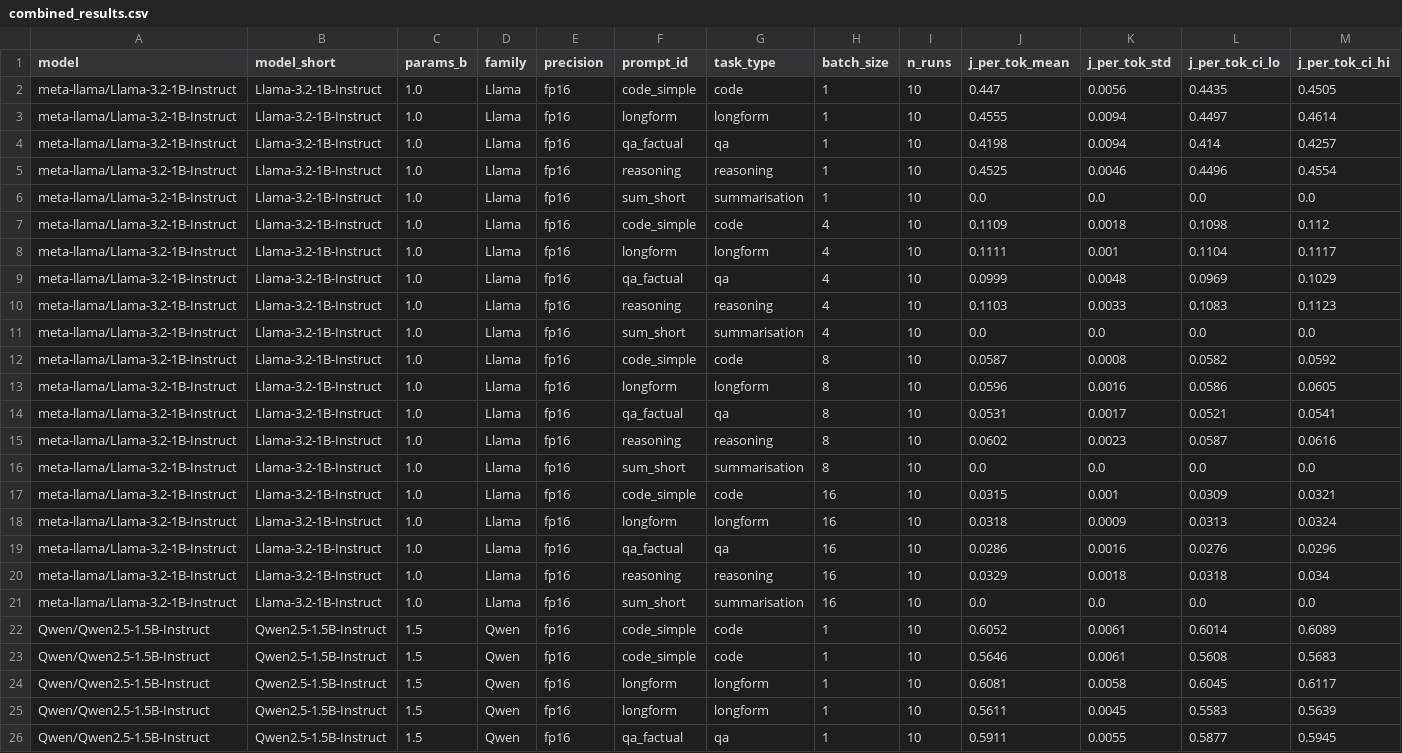
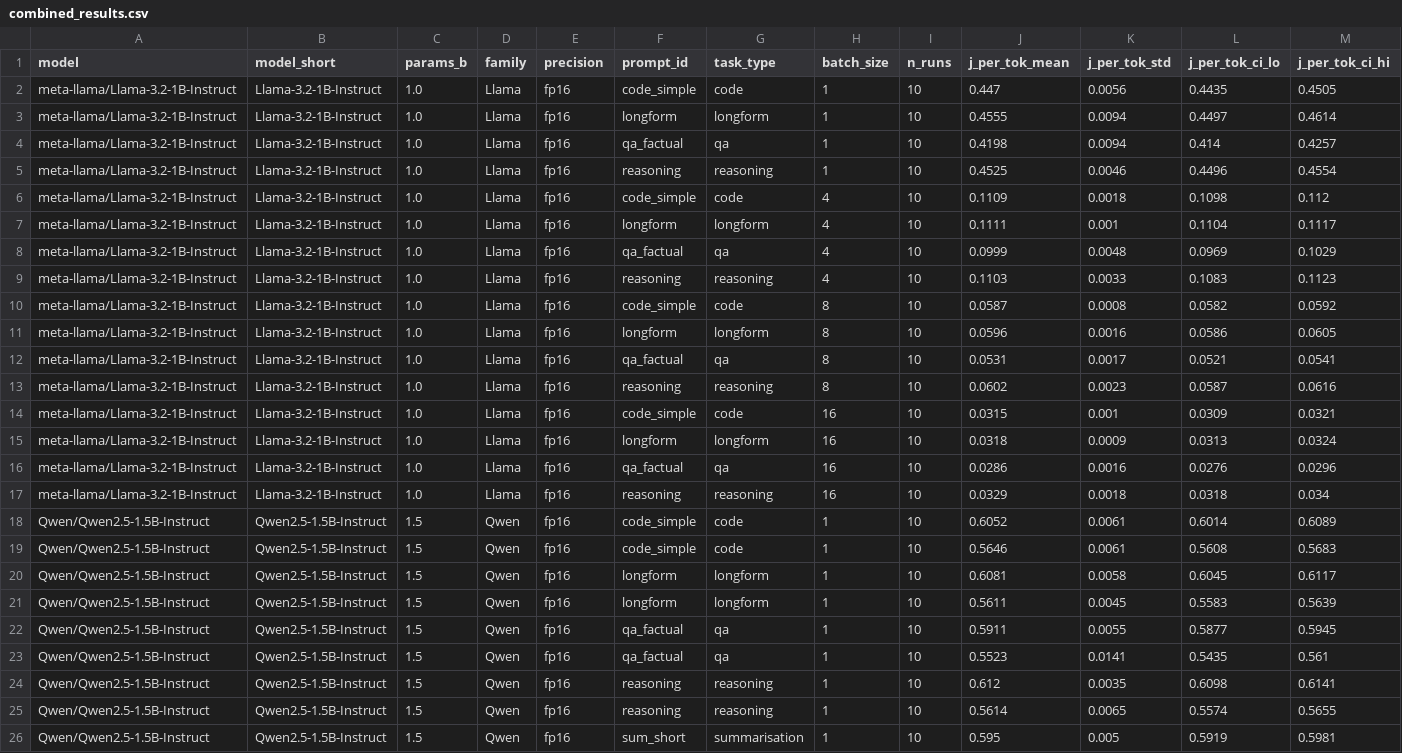
Before and after one commit to danielcregg/llm-energy-framework, a CSV file: results/combined_results.csv, drawn as a sheet; only a part is shown; the shorter side is filled out with more unchanged rows; rows hold the shown columns only; the diff names each change by its address in the sheet, - before the commit and + after, or states it on an @@ line.

```diff
--- a/results/combined_results.csv
+++ b/results/combined_results.csv
-row 6: meta-llama/Llama-3.2-1B-Instruct | Llama-3.2-1B-Instruct | 1.0 | Llama | fp16 | sum_short | summarisation | 1 | 10 | 0.0 | 0.0 | 0.0 | 0.0
-row 11: meta-llama/Llama-3.2-1B-Instruct | Llama-3.2-1B-Instruct | 1.0 | Llama | fp16 | sum_short | summarisation | 4 | 10 | 0.0 | 0.0 | 0.0 | 0.0
-row 16: meta-llama/Llama-3.2-1B-Instruct | Llama-3.2-1B-Instruct | 1.0 | Llama | fp16 | sum_short | summarisation | 8 | 10 | 0.0 | 0.0 | 0.0 | 0.0
-row 21: meta-llama/Llama-3.2-1B-Instruct | Llama-3.2-1B-Instruct | 1.0 | Llama | fp16 | sum_short | summarisation | 16 | 10 | 0.0 | 0.0 | 0.0 | 0.0
```
Also changed, not shown: paper/tables/cross_study_comparison.csv, paper/tables/summary_table.csv, 22 other files.
